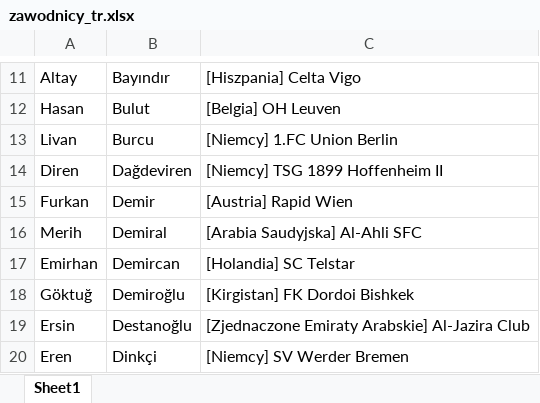
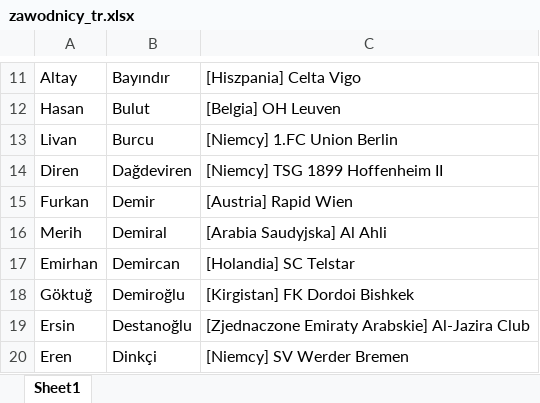
Before and after one commit to patrykus12/nationfootball, an Excel workbook: zawodnicy_tr.xlsx, sheet Sheet1, drawn as a sheet; only a part is shown, gaps mark what is left out; values as stored, in another font and other column widths than the file's, no borders; the diff names each change by its address in the sheet, - before the commit and + after, or states it on an @@ line.

```diff
--- a/zawodnicy_tr.xlsx (sheet Sheet1)
+++ b/zawodnicy_tr.xlsx (sheet Sheet1)
-C16: [Arabia Saudyjska] Al-Ahli SFC
+C16: [Arabia Saudyjska] Al Ahli
```
Also changed, not shown: 8 other files.
